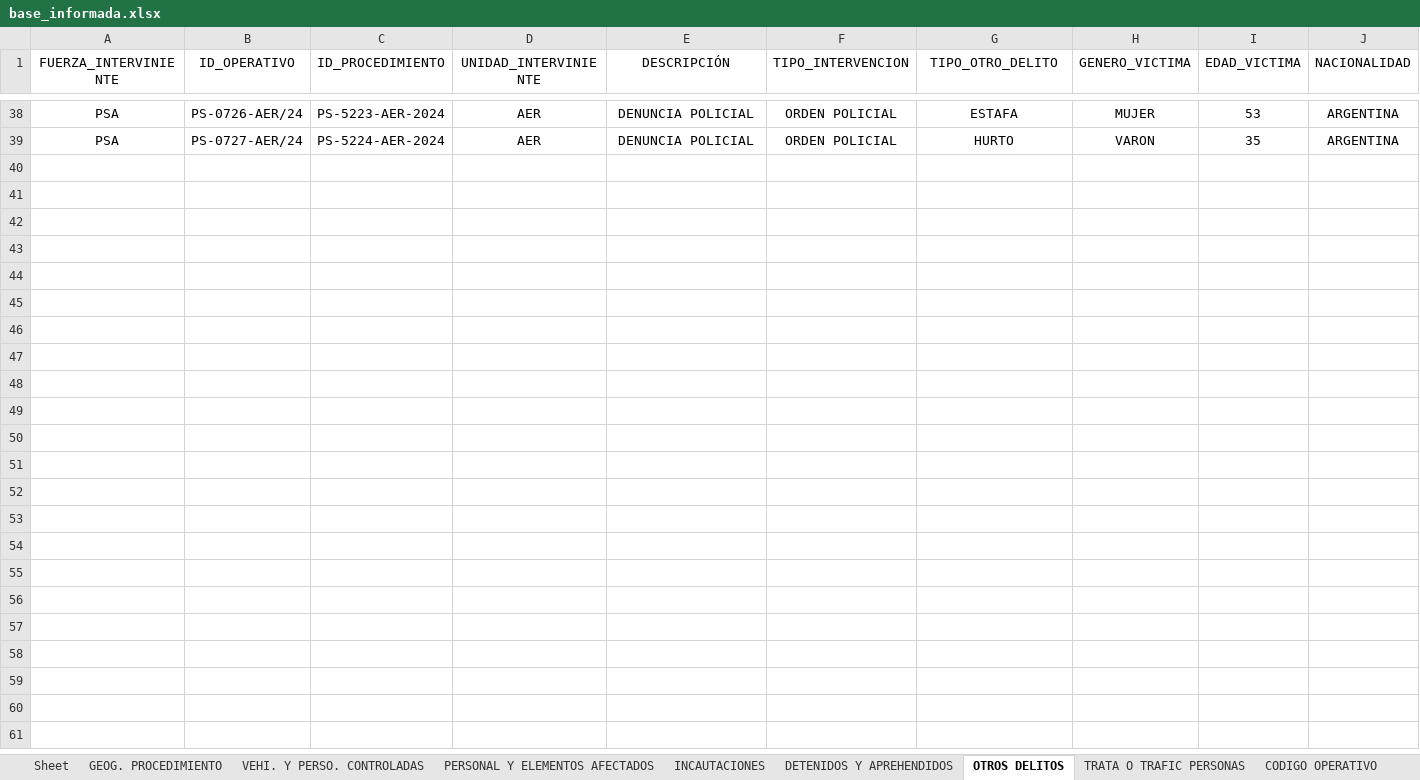
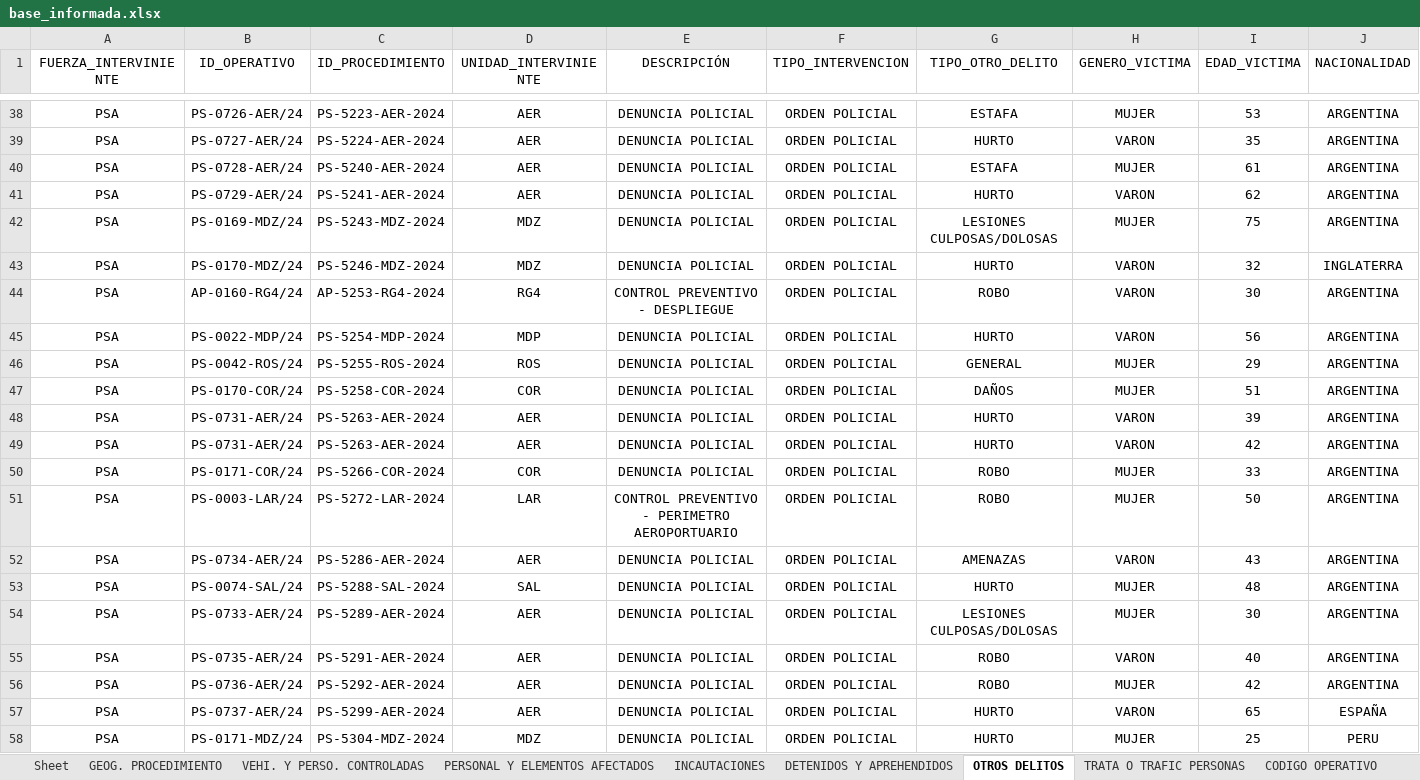
Before and after one commit to jonatha1992/DNEC, an Excel workbook: db/base_informada.xlsx, sheet OTROS DELITOS, drawn as a sheet; only a part is shown, gaps mark what is left out; values as stored, in another font and other column widths than the file's, no borders; rows hold the shown columns only; the diff covers the shown part only; the diff names each change by its address in the sheet, - before the commit and + after, or states it on an @@ line.

```diff
--- a/db/base_informada.xlsx (sheet OTROS DELITOS)
+++ b/db/base_informada.xlsx (sheet OTROS DELITOS)
+row 40: PSA | PS-0728-AER/24 | PS-5240-AER-2024 | AER | DENUNCIA POLICIAL | ORDEN POLICIAL | ESTAFA | MUJER | 61 | ARGENTINA
+row 41: PSA | PS-0729-AER/24 | PS-5241-AER-2024 | AER | DENUNCIA POLICIAL | ORDEN POLICIAL | HURTO | VARON | 62 | ARGENTINA
+row 42: PSA | PS-0169-MDZ/24 | PS-5243-MDZ-2024 | MDZ | DENUNCIA POLICIAL | ORDEN POLICIAL | LESIONES CULPOSAS/DOLOSAS | MUJER | 75 | ARGENTINA
+row 43: PSA | PS-0170-MDZ/24 | PS-5246-MDZ-2024 | MDZ | DENUNCIA POLICIAL | ORDEN POLICIAL | HURTO | VARON | 32 | INGLATERRA
+row 44: PSA | AP-0160-RG4/24 | AP-5253-RG4-2024 | RG4 | CONTROL PREVENTIVO - DESPLIEGUE | ORDEN POLICIAL | ROBO | VARON | 30 | ARGENTINA
+row 45: PSA | PS-0022-MDP/24 | PS-5254-MDP-2024 | MDP | DENUNCIA POLICIAL | ORDEN POLICIAL | HURTO | VARON | 56 | ARGENTINA
+row 46: PSA | PS-0042-ROS/24 | PS-5255-ROS-2024 | ROS | DENUNCIA POLICIAL | ORDEN POLICIAL | GENERAL | MUJER | 29 | ARGENTINA
+row 47: PSA | PS-0170-COR/24 | PS-5258-COR-2024 | COR | DENUNCIA POLICIAL | ORDEN POLICIAL | DAÑOS | MUJER | 51 | ARGENTINA
+row 48: PSA | PS-0731-AER/24 | PS-5263-AER-2024 | AER | DENUNCIA POLICIAL | ORDEN POLICIAL | HURTO | VARON | 39 | ARGENTINA
+row 49: PSA | PS-0731-AER/24 | PS-5263-AER-2024 | AER | DENUNCIA POLICIAL | ORDEN POLICIAL | HURTO | VARON | 42 | ARGENTINA
+row 50: PSA | PS-0171-COR/24 | PS-5266-COR-2024 | COR | DENUNCIA POLICIAL | ORDEN POLICIAL | ROBO | MUJER | 33 | ARGENTINA
+row 51: PSA | PS-0003-LAR/24 | PS-5272-LAR-2024 | LAR | CONTROL PREVENTIVO - PERIMETRO AEROPORTUARIO | ORDEN POLICIAL | ROBO | MUJER | 50 | ARGENTINA
+row 52: PSA | PS-0734-AER/24 | PS-5286-AER-2024 | AER | DENUNCIA POLICIAL | ORDEN POLICIAL | AMENAZAS | VARON | 43 | ARGENTINA
+row 53: PSA | PS-0074-SAL/24 | PS-5288-SAL-2024 | SAL | DENUNCIA POLICIAL | ORDEN POLICIAL | HURTO | MUJER | 48 | ARGENTINA
+row 54: PSA | PS-0733-AER/24 | PS-5289-AER-2024 | AER | DENUNCIA POLICIAL | ORDEN POLICIAL | LESIONES CULPOSAS/DOLOSAS | MUJER | 30 | ARGENTINA
+row 55: PSA | PS-0735-AER/24 | PS-5291-AER-2024 | AER | DENUNCIA POLICIAL | ORDEN POLICIAL | ROBO | VARON | 40 | ARGENTINA
+row 56: PSA | PS-0736-AER/24 | PS-5292-AER-2024 | AER | DENUNCIA POLICIAL | ORDEN POLICIAL | ROBO | MUJER | 42 | ARGENTINA
+row 57: PSA | PS-0737-AER/24 | PS-5299-AER-2024 | AER | DENUNCIA POLICIAL | ORDEN POLICIAL | HURTO | VARON | 65 | ESPAÑA
+row 58: PSA | PS-0171-MDZ/24 | PS-5304-MDZ-2024 | MDZ | DENUNCIA POLICIAL | ORDEN POLICIAL | HURTO | MUJER | 25 | PERU
```
Also changed, not shown: 7 added rows elsewhere in this sheet, sheet GEOG. PROCEDIMIENTO, sheet DETENIDOS Y APREHENDIDOS, sheet PERSONAL Y ELEMENTOS AFECTADOS, sheet INCAUTACIONES, sheet VEHI. Y PERSO. CONTROLADAS, sheet CODIGO OPERATIVO, 1 more sheet, models/PLANILLA MODELO DE CARGA OPERACIONES.xlsx, 16 other files.
